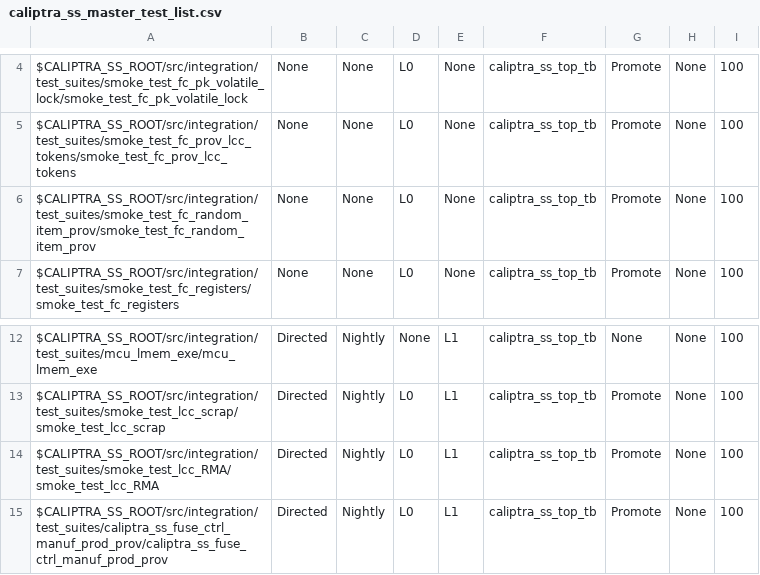
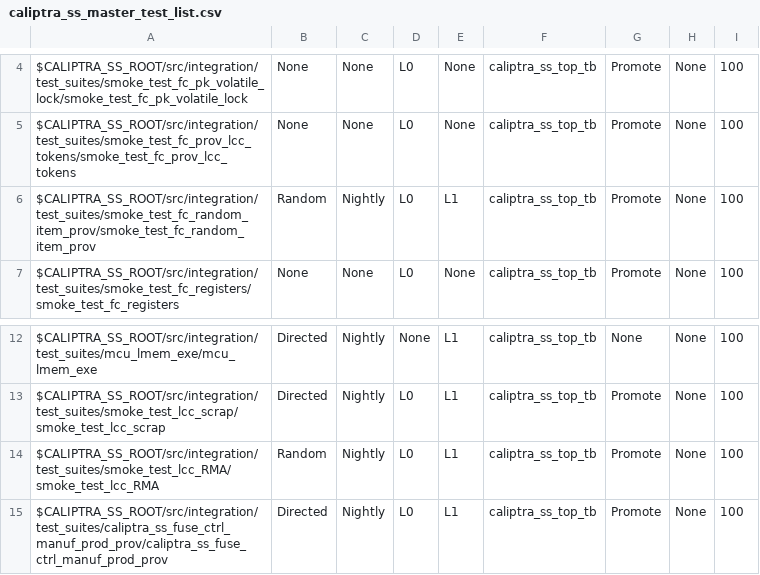
Before and after one commit to chipsalliance/caliptra-ss, a CSV file: src/integration/stimulus/testsuites/caliptra_ss_master_test_list.csv, drawn as a sheet; only a part is shown, gaps mark what is left out.

Commit message:
Add random tests for Caliptra SS and update regression yaml generation script to generate nightly random regression yaml file. Update regression yaml files for new tests

```diff
--- a/src/integration/stimulus/testsuites/caliptra_ss_master_test_list.csv
+++ b/src/integration/stimulus/testsuites/caliptra_ss_master_test_list.csv
@@ -5,3 +5,3 @@ $CALIPTRA_SS_ROOT/src/integration/test_suites/smoke_test_fc_pk_volatile_lock/smo
 $CALIPTRA_SS_ROOT/src/integration/test_suites/smoke_test_fc_prov_lcc_tokens/smoke_test_fc_prov_lcc_tokens                               , None           , None          , L0  , None, caliptra_ss_top_tb, Promote        , None     , 100
-$CALIPTRA_SS_ROOT/src/integration/test_suites/smoke_test_fc_random_item_prov/smoke_test_fc_random_item_prov                             , None           , None          , L0  , None, caliptra_ss_top_tb, Promote        , None     , 100
+$CALIPTRA_SS_ROOT/src/integration/test_suites/smoke_test_fc_random_item_prov/smoke_test_fc_random_item_prov                             , Random         , Nightly       , L0  , L1  , caliptra_ss_top_tb, Promote        , None     , 100
 $CALIPTRA_SS_ROOT/src/integration/test_suites/smoke_test_fc_registers/smoke_test_fc_registers                                           , None           , None          , L0  , None, caliptra_ss_top_tb, Promote        , None     , 100
@@ -13,3 +13,3 @@ $CALIPTRA_SS_ROOT/src/integration/test_suites/mcu_lmem_exe/mcu_lmem_exe
 $CALIPTRA_SS_ROOT/src/integration/test_suites/smoke_test_lcc_scrap/smoke_test_lcc_scrap                                                 , Directed       , Nightly       , L0  , L1  , caliptra_ss_top_tb, Promote        , None     , 100
-$CALIPTRA_SS_ROOT/src/integration/test_suites/smoke_test_lcc_RMA/smoke_test_lcc_RMA                                                     , Directed       , Nightly       , L0  , L1  , caliptra_ss_top_tb, Promote        , None     , 100
+$CALIPTRA_SS_ROOT/src/integration/test_suites/smoke_test_lcc_RMA/smoke_test_lcc_RMA                                                     , Random         , Nightly       , L0  , L1  , caliptra_ss_top_tb, Promote        , None     , 100
 $CALIPTRA_SS_ROOT/src/integration/test_suites/caliptra_ss_fuse_ctrl_manuf_prod_prov/caliptra_ss_fuse_ctrl_manuf_prod_prov               , Directed       , Nightly       , L0  , L1  , caliptra_ss_top_tb, Promote        , None     , 100
```
Also changed, not shown: 3 other files.
